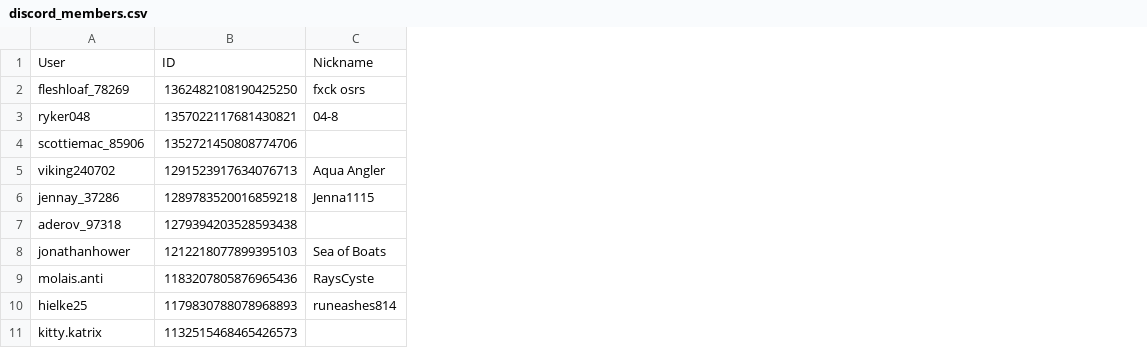
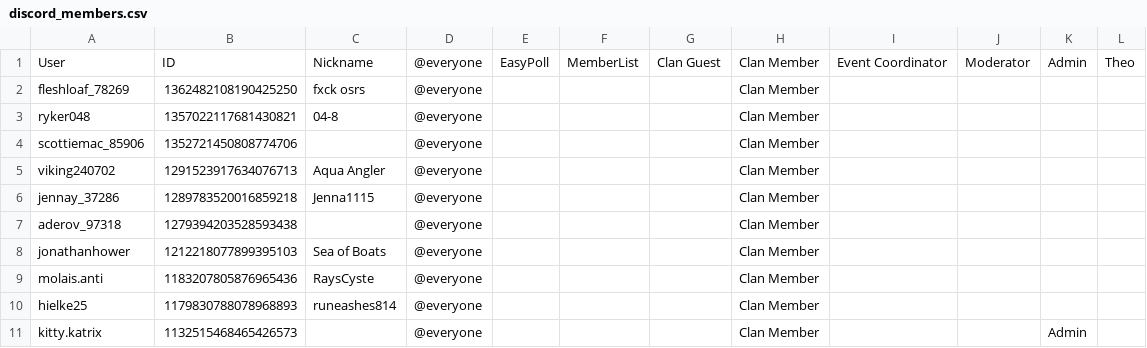
Before and after one commit to PinkyOSRS/osrs-clan-rank-sync, a CSV file: data/discord_members.csv, drawn as a sheet; only a part is shown; the diff names each change by its address in the sheet, - before the commit and + after, or states it on an @@ line.

Commit message:
Update discord_members.csv

```diff
--- a/data/discord_members.csv
+++ b/data/discord_members.csv
+column D, rows 1-11: all @everyone
+column E, row 1: EasyPoll
+column F, row 1: MemberList
+column G, row 1: Clan Guest
+column H, rows 1-11: all Clan Member
+column I, row 1: Event Coordinator
+column J, row 1: Moderator
+column K, rows 1-11: Admin |  |  |  |  |  |  |  |  |  | Admin
+column L, row 1: Theo
```
